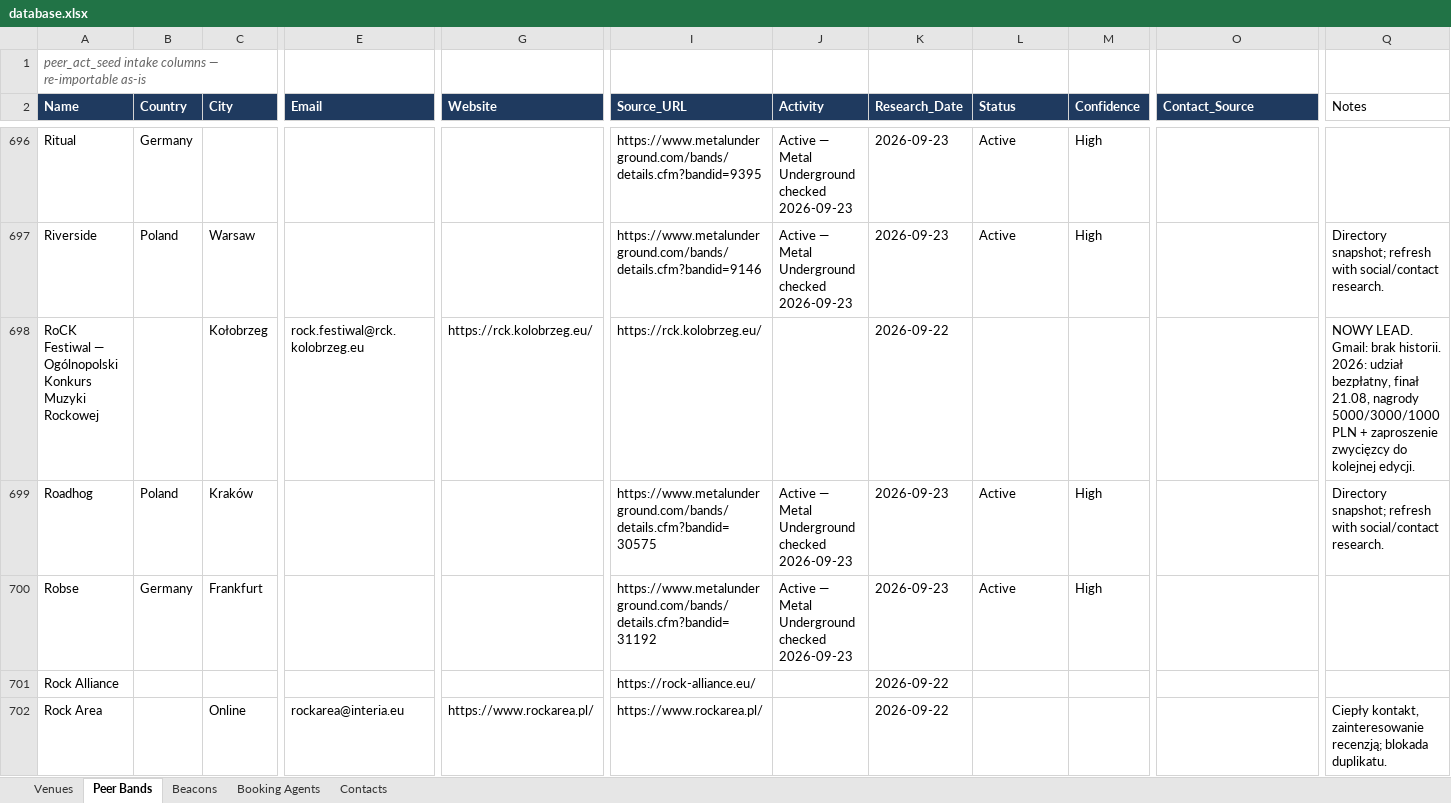
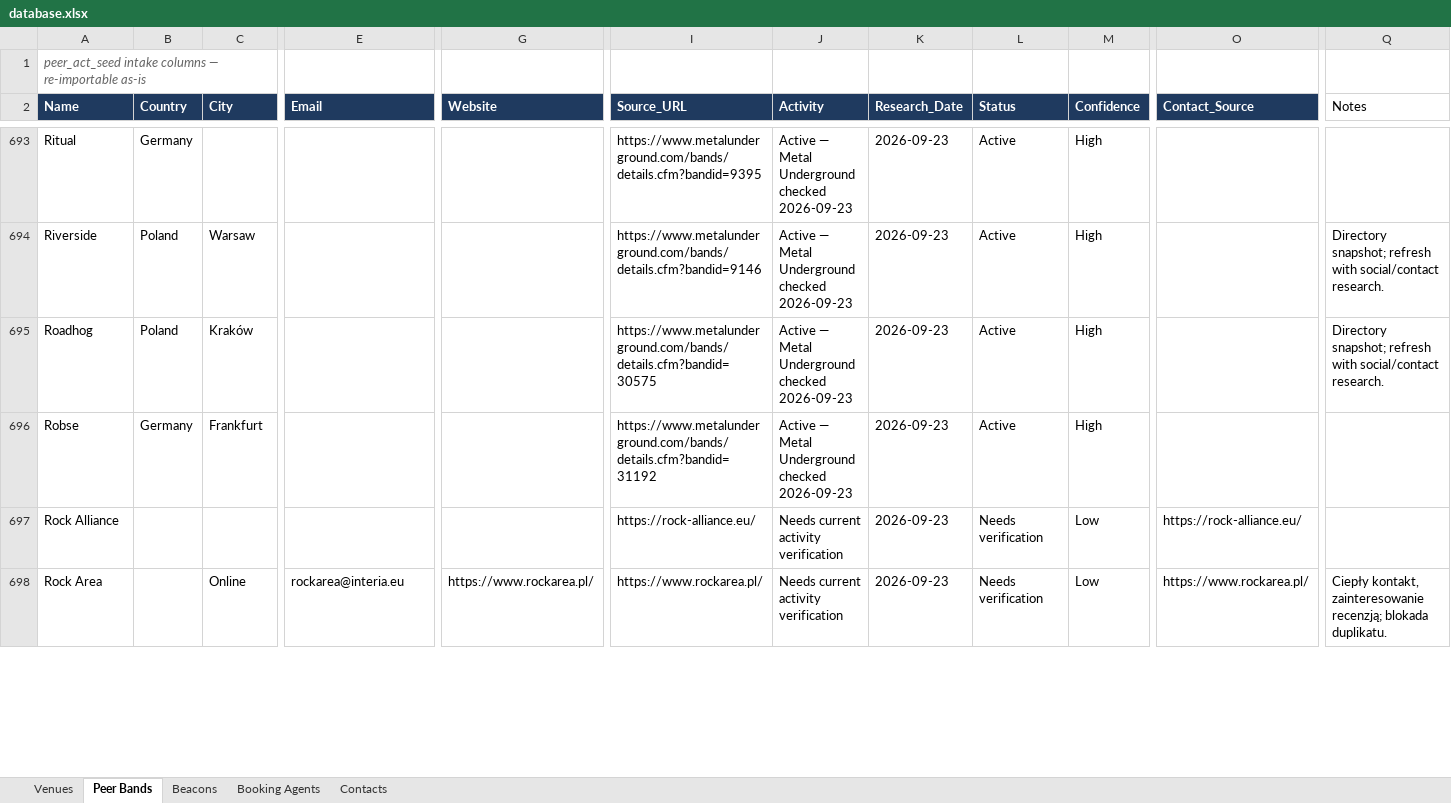
Before and after one commit to wojciechbator/crowdrelay-db, an Excel workbook: database.xlsx, sheet Peer Bands, drawn as a sheet; only a part is shown, gaps mark what is left out; values as stored, in another font and other column widths than the file's, no borders; removed rows and columns are numbered as before the commit, all else as after; rows hold the shown columns only; the diff covers the shown part only; the diff names each change by its address in the sheet, - before the commit and + after, or states it on an @@ line.

```diff
--- a/database.xlsx (sheet Peer Bands)
+++ b/database.xlsx (sheet Peer Bands)
-row 698: RoCK Festiwal — Ogólnopolski Konkurs Muzyki Rockowej |  | Kołobrzeg | rock.festiwal@rck.kolobrzeg.eu | https://rck.kolobrzeg.eu/ | https://rck.kolobrzeg.eu/ |  | 2026-09-22 |  |  |  | NOWY LEAD. Gmail: brak historii. 2026: udział bezpłatny, finał 21.08, nagrody 5000/3000/1000 PLN + zaproszenie zwycięzcy do kolejnej edycji.
-J697:J698 (Activity): (empty)
+J697:J698 (Activity): Needs current activity verification
-K697:K698 (Research_Date): 2026-09-22
+K697:K698 (Research_Date): 2026-09-23
-L697:L698 (Status): (empty)
+L697:L698 (Status): Needs verification
-M697:M698 (Confidence): (empty)
+M697:M698 (Confidence): Low
-O697 (Contact_Source): (empty)
+O697 (Contact_Source): https://rock-alliance.eu/
-O698 (Contact_Source): (empty)
+O698 (Contact_Source): https://www.rockarea.pl/
```
Also changed, not shown: 4 removed rows and 15 edited cells elsewhere in this sheet, 2 other files.
